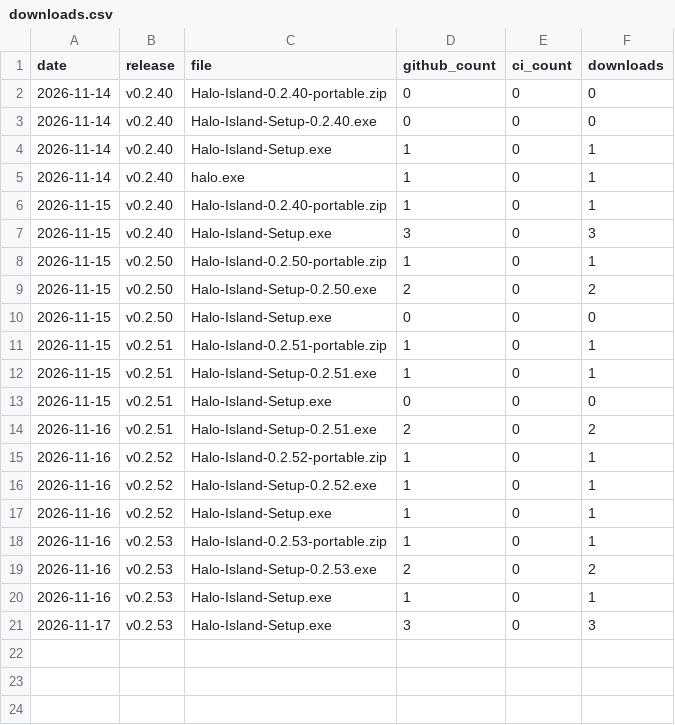
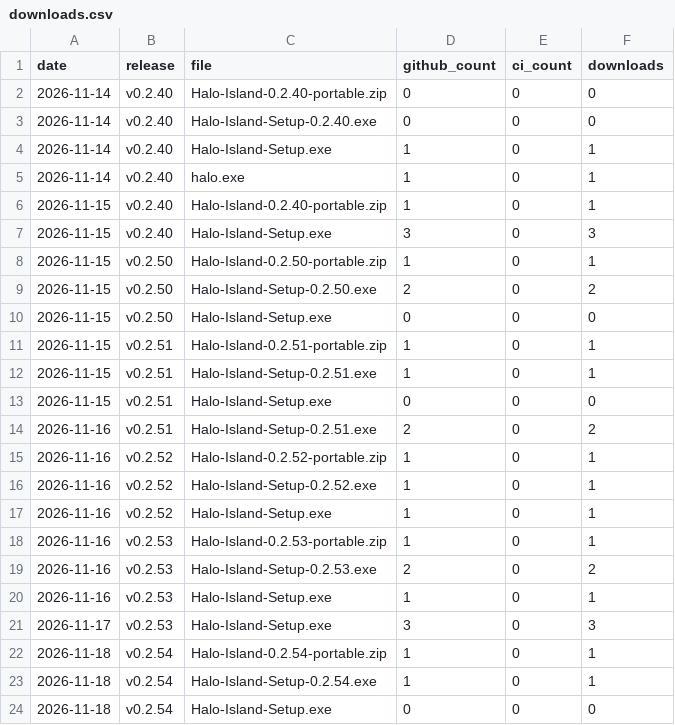
Before and after one commit to kolijijani/halo-island, a CSV file: data/downloads.csv, drawn as a sheet.

```diff
--- a/data/downloads.csv
+++ b/data/downloads.csv
@@ -21 +21,4 @@ date,release,file,github_count,ci_count,downloads
 2026-11-17,v0.2.53,Halo-Island-Setup.exe,3,0,3
+2026-11-18,v0.2.54,Halo-Island-0.2.54-portable.zip,1,0,1
+2026-11-18,v0.2.54,Halo-Island-Setup-0.2.54.exe,1,0,1
+2026-11-18,v0.2.54,Halo-Island-Setup.exe,0,0,0
```
Also changed, not shown: 4 other files.
